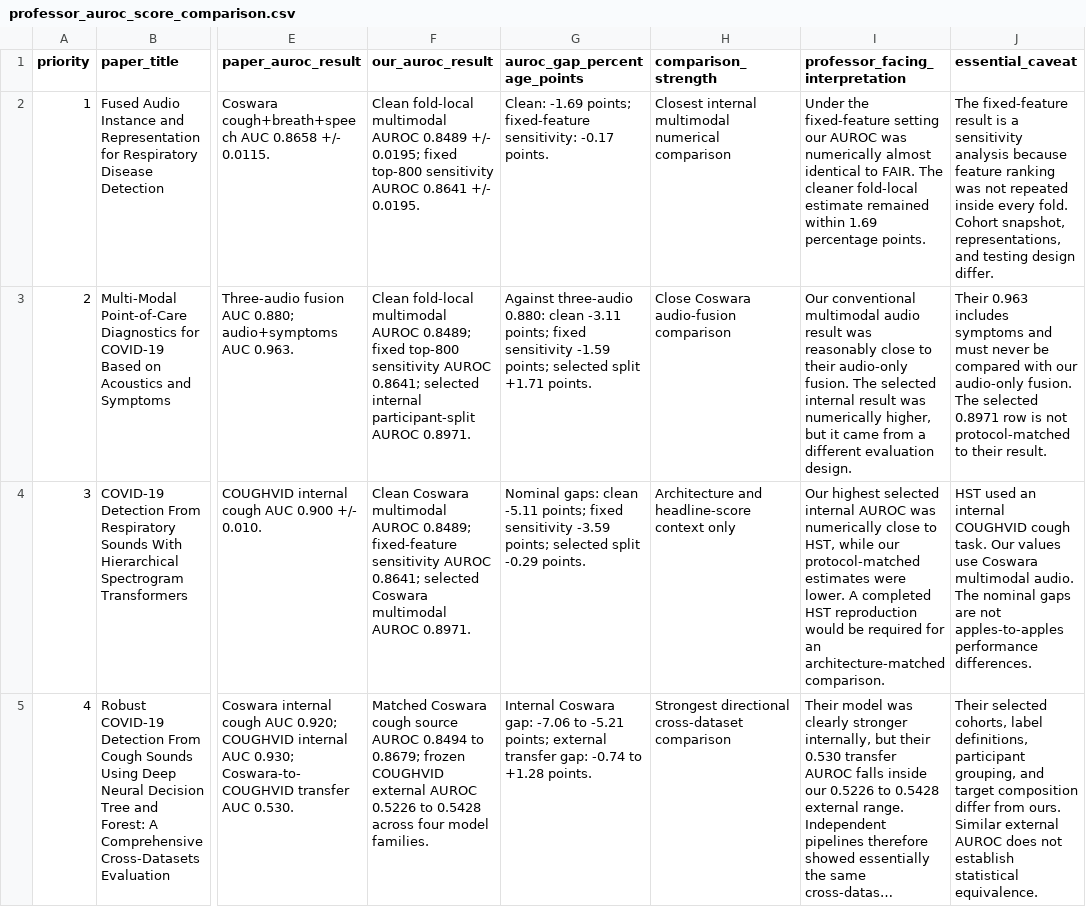
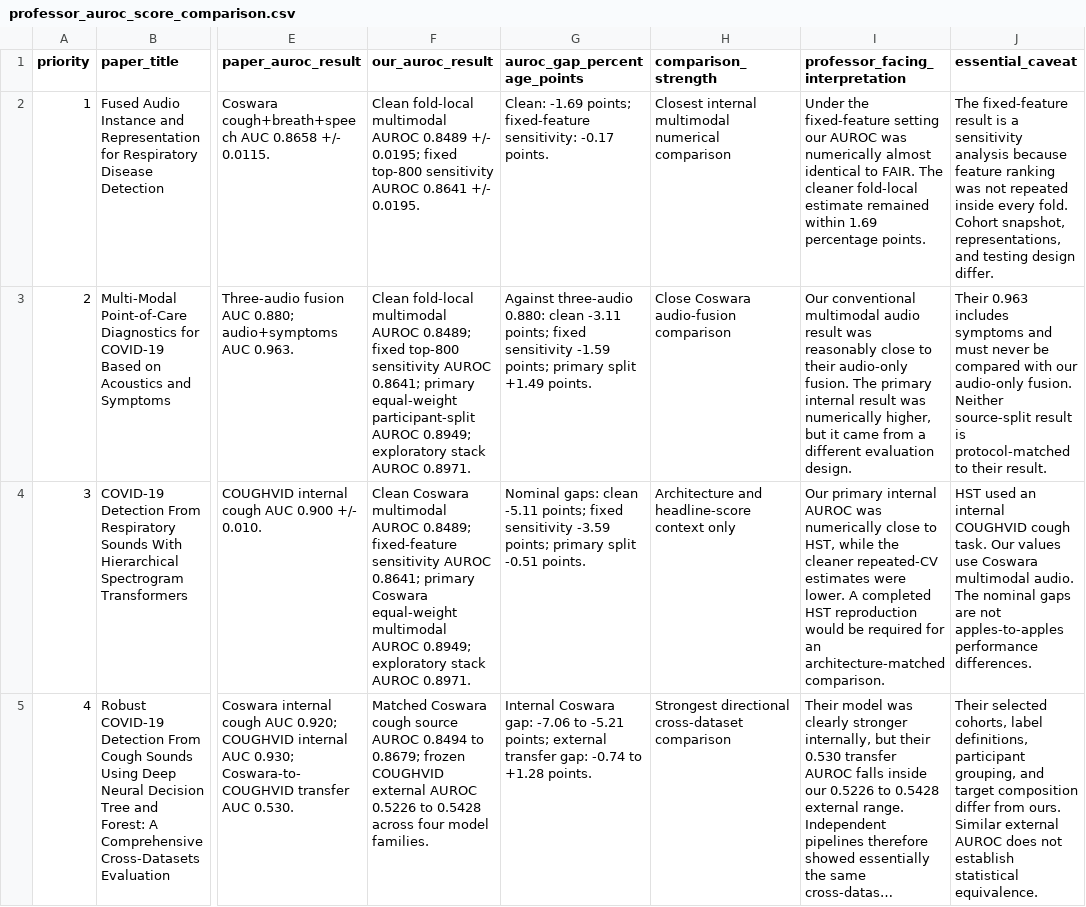
Before and after one commit to ishaaaan17/Covid-RARS, a CSV file: manuscripts/ieee_jbhi_groundup/professor_auroc_score_comparison.csv, drawn as a sheet; only a part is shown, gaps mark what is left out; long unchanged cells end in …; the diff covers the shown part only; the diff names each change by its address in the sheet, - before the commit and + after, or states it on an @@ line.

```diff
--- a/manuscripts/ieee_jbhi_groundup/professor_auroc_score_comparison.csv
+++ b/manuscripts/ieee_jbhi_groundup/professor_auroc_score_comparison.csv
-F3 (our_auroc_result): …AUROC 0.8641; selected internal participant-split AUROC 0.8971.
+F3 (our_auroc_result): …AUROC 0.8641; primary equal-weight participant-split AUROC 0.8949; exploratory stack AUROC 0.8971.
-G3 (auroc_gap_percentage_points): …-1.59 points; selected split +1.71 points.
+G3 (auroc_gap_percentage_points): …-1.59 points; primary split +1.49 points.
-I3 (professor_facing_interpretation): …fusion. The selected internal result…
+I3 (professor_facing_interpretation): …fusion. The primary internal result…
-J3 (essential_caveat): …audio-only fusion. The selected 0.8971 row is not protocol-matched to…
+J3 (essential_caveat): …audio-only fusion. Neither source-split result is protocol-matched to…
-F4 (our_auroc_result): …AUROC 0.8641; selected Coswara multimodal AUROC 0.8971.
+F4 (our_auroc_result): …AUROC 0.8641; primary Coswara equal-weight multimodal AUROC 0.8949; exploratory stack AUROC 0.8971.
-G4 (auroc_gap_percentage_points): …-3.59 points; selected split -0.29 points.
+G4 (auroc_gap_percentage_points): …-3.59 points; primary split -0.51 points.
-I4 (professor_facing_interpretation): Our highest selected internal AUROC was numerically close to HST, while our protocol-matched estimates were…
+I4 (professor_facing_interpretation): Our primary internal AUROC was numerically close to HST, while the cleaner repeated-CV estimates were…
```
Also changed, not shown: 3 edited cells elsewhere in this file, manuscripts/ieee_jbhi_groundup/evidence_map.csv, manuscripts/ieee_jbhi_groundup/professor_paper_comparison.csv, 26 other files.
